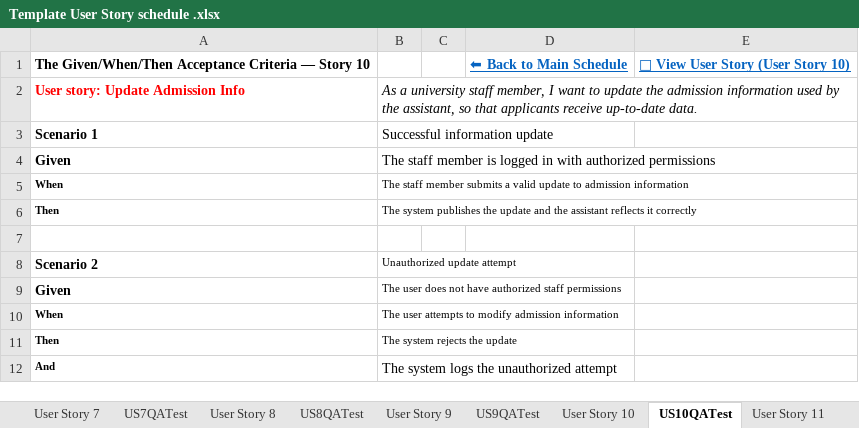
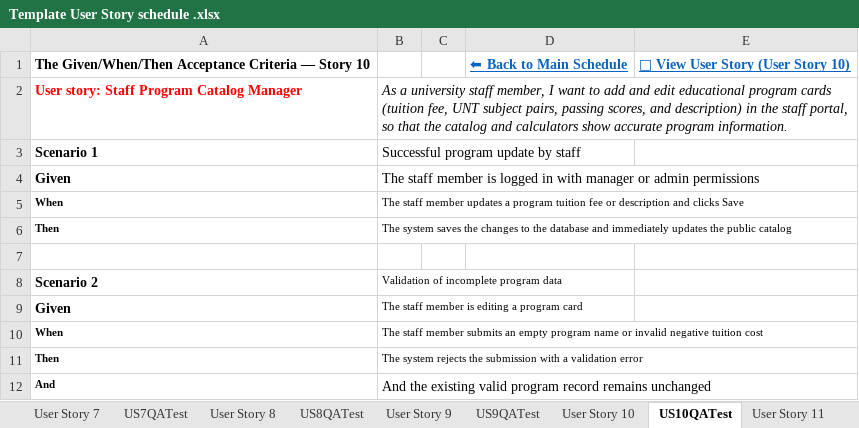
Before and after one commit to QazaKod/PM, an Excel workbook: Template User Story schedule .xlsx, sheet US10QATest, drawn as a sheet; values as stored, in another font and other column widths than the file's, no borders; removed rows and columns are numbered as before the commit, all else as after; the diff names each change by its address in the sheet, - before the commit and + after, or states it on an @@ line.

Commit message:
chore(sprint-5): replace government application stories with lightweight staff features (US6, US10, US22, US23)

```diff
--- a/Template User Story schedule .xlsx (sheet US10QATest)
+++ b/Template User Story schedule .xlsx (sheet US10QATest)
-row 2: User story: Update Admission Info | As a university staff member, I want to update the admission information used by the assistant, so that applicants receive up-to-date data.
+row 2: User story: Staff Program Catalog Manager | As a university staff member, I want to add and edit educational program cards (tuition fee, UNT subject pairs, passing scores, and description) in the staff portal, so that the catalog and calculators show accurate program information.
-B3: Successful information update
+B3: Successful program update by staff
-B4: …in with authorized permissions
+B4: …in with manager or admin permissions
-B5: …staff member submits a valid update to admission information
+B5: …staff member updates a program tuition fee or description and clicks Save
-B6: The system publishes the update and the assistant reflects it correctly
+B6: The system saves the changes to the database and immediately updates the public catalog
-B8: Unauthorized update attempt
+B8: Validation of incomplete program data
-B9: The user does not have authorized staff permissions
+B9: The staff member is editing a program card
-B10: The user attempts to modify admission information
+B10: The staff member submits an empty program name or invalid negative tuition cost
-B11: The system rejects the update
+B11: The system rejects the submission with a validation error
-B12: The system logs the unauthorized attempt
+B12: And the existing valid program record remains unchanged
```
Also changed, not shown: sheet main, sheet User Story 22, sheet User Story 6, sheet User Story 23, sheet User Story 10, sheet US6QATest, 2 more sheets, 2 other files.
